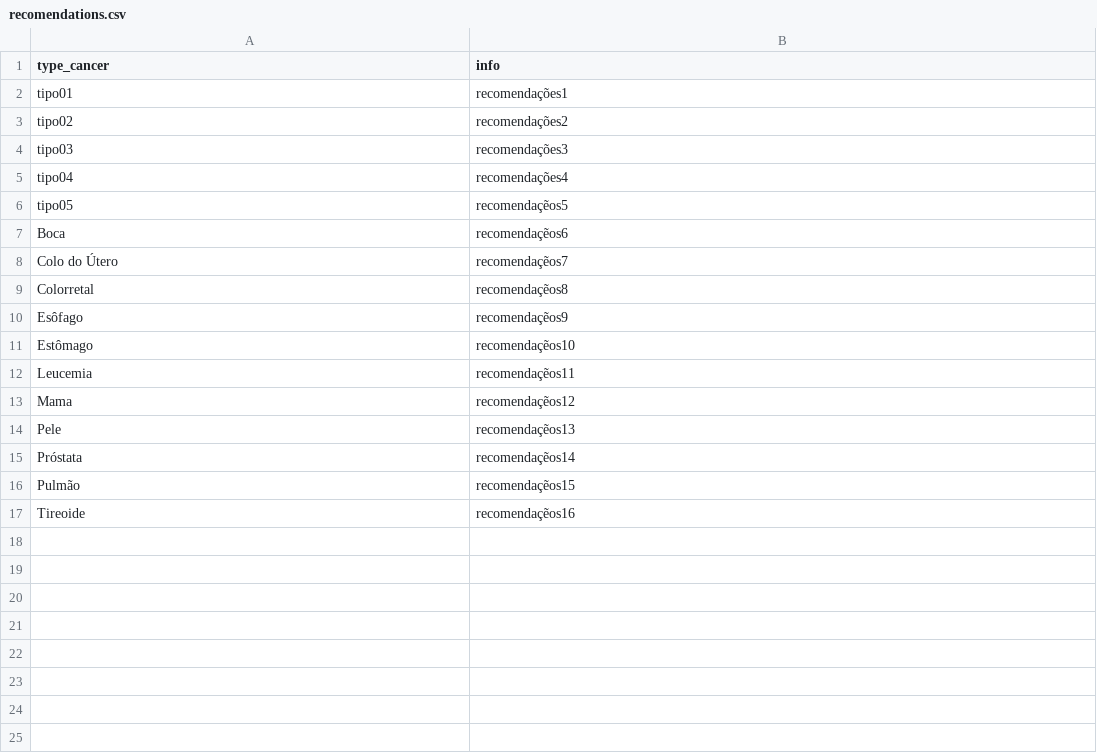
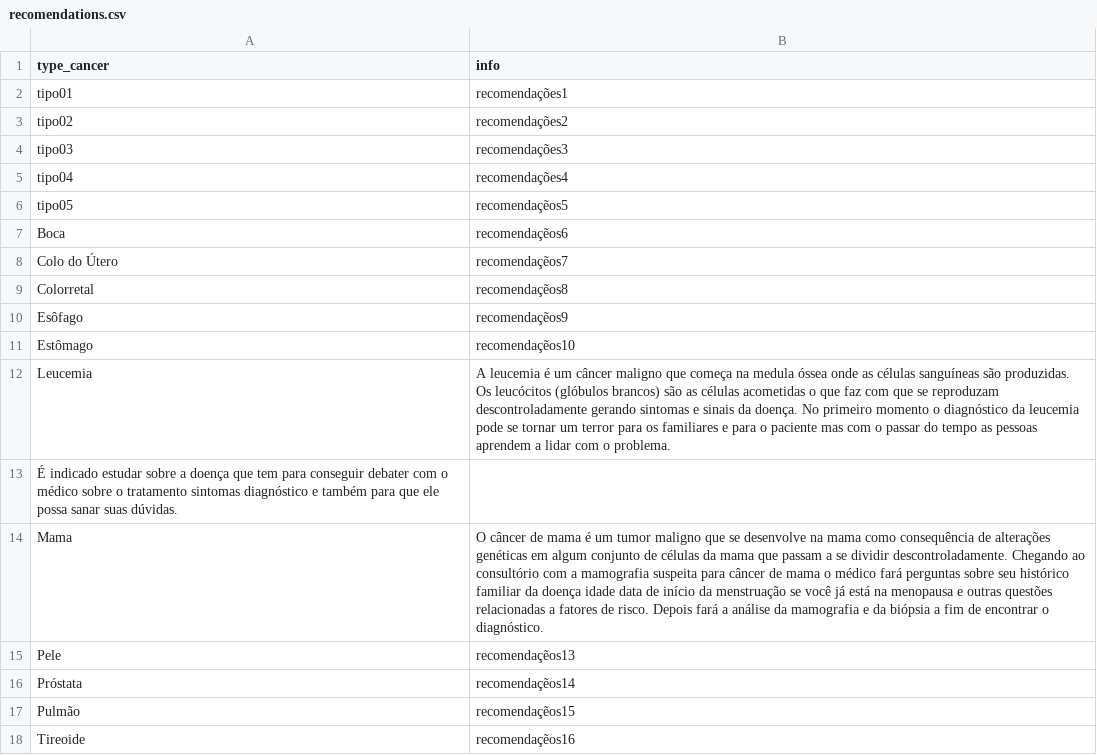
Before and after one commit to MattConce/projeto_tec_prog, a CSV file: lib/seeds/recomendations.csv, drawn as a sheet.

Commit message:
algumas alterações mais teste do email

```diff
--- a/lib/seeds/recomendations.csv
+++ b/lib/seeds/recomendations.csv
@@ -11,4 +11,5 @@ Esôfago,recomendaçẽos9
 Estômago,recomendaçẽos10
-Leucemia,recomendaçẽos11
-Mama,recomendaçẽos12
+Leucemia,A leucemia é um câncer maligno que começa na medula óssea onde as células sanguíneas são produzidas. Os leucócitos (glóbulos brancos) são as células acometidas o que faz com que  se reproduzam descontroladamente gerando sintomas e sinais da doença. No primeiro momento o diagnóstico da leucemia pode se tornar um terror para os familiares e para o paciente mas com o passar do tempo as pessoas aprendem a lidar com o problema.
+É indicado estudar sobre a doença que tem para conseguir debater com o médico sobre o tratamento sintomas diagnóstico e também para que ele possa sanar suas dúvidas.
+Mama, O câncer de mama é um tumor maligno que se desenvolve na mama como consequência de alterações genéticas em algum conjunto de células da mama que passam a se dividir descontroladamente. Chegando ao consultório com a mamografia suspeita para câncer de mama o médico fará perguntas sobre seu histórico familiar da doença idade data de início da menstruação se você já está na menopausa e outras questões relacionadas a fatores de risco. Depois fará a análise da mamografia e da biópsia a fim de encontrar o diagnóstico.
 Pele,recomendaçẽos13
```
Also changed, not shown: 3 other files.
